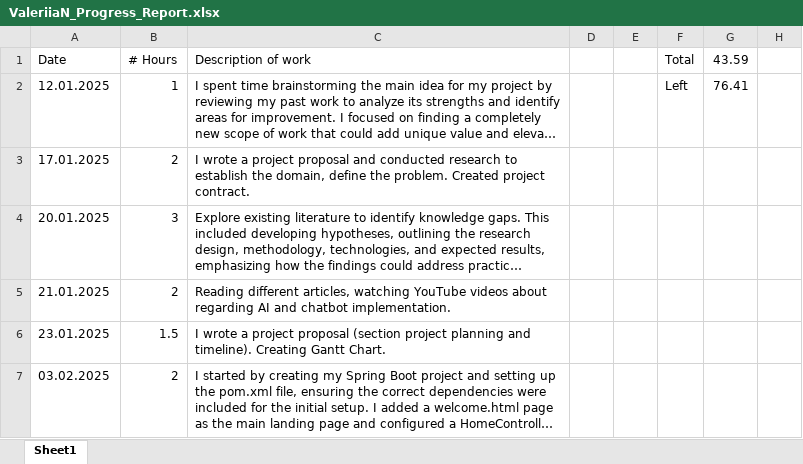
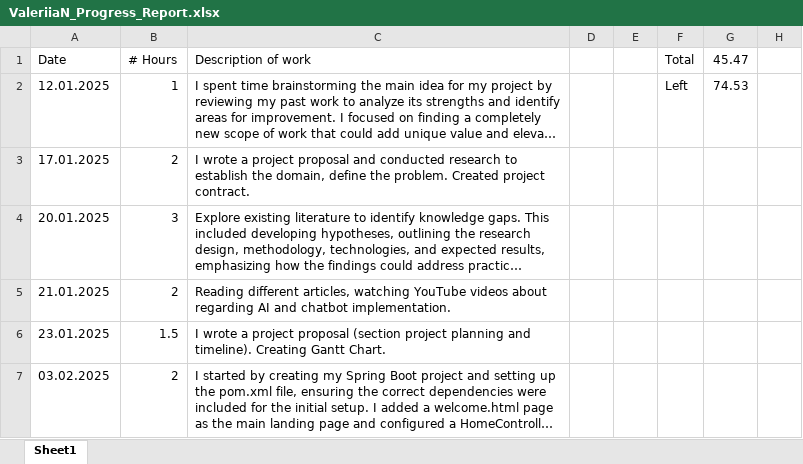
Before and after one commit to valeriianik/W25_4495_S2_ValeriiaN, an Excel workbook: DocumentsAndReports/Reports/ValeriiaN_Progress_Report.xlsx, sheet Sheet1, drawn as a sheet; only a part is shown; long unchanged cells end in …; values as stored, in another font and other column widths than the file's, no borders; the diff covers the shown part only; the diff names each change by its address in the sheet, - before the commit and + after, or states it on an @@ line.

Commit message:
progress_report

```diff
--- a/DocumentsAndReports/Reports/ValeriiaN_Progress_Report.xlsx (sheet Sheet1)
+++ b/DocumentsAndReports/Reports/ValeriiaN_Progress_Report.xlsx (sheet Sheet1)
-G1: 43.59
+G1: 45.47
-G2 (45.47): 76.41
+G2 (45.47): 74.53
```
Also changed, not shown: 4 edited cells elsewhere in this sheet.
